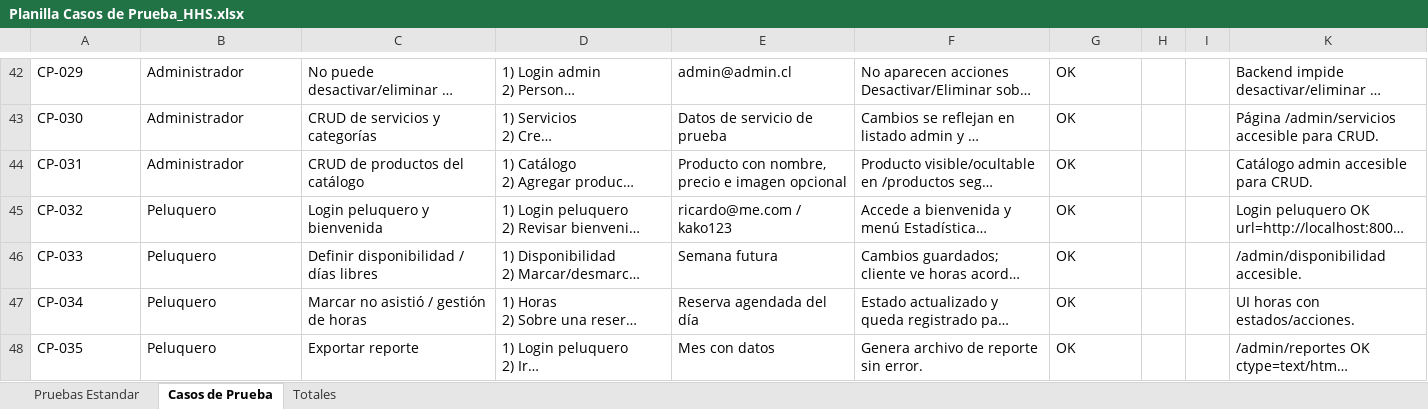
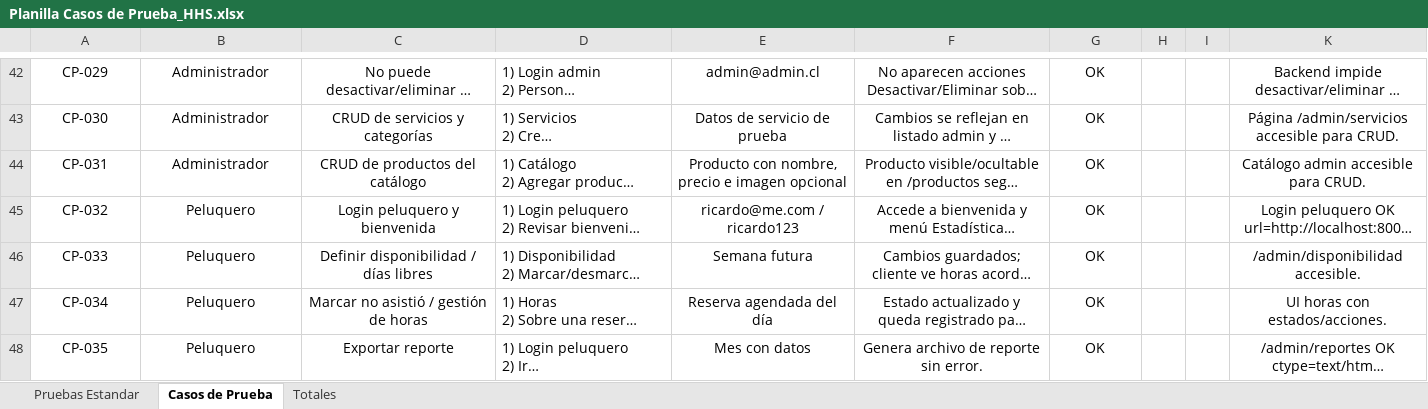
Before and after one commit to Gapprrin/Haircut_Home_Studio, an Excel workbook: Fase 2/Evidencias Proyecto/Evidencias de documentación/Documentos Proyecto/Planilla Casos de Prueba_HHS.xlsx, sheet Casos de Prueba, drawn as a sheet; only a part is shown, gaps mark what is left out; long unchanged cells end in …; values as stored, in another font and other column widths than the file's, no borders; charts and pictures not drawn; the diff covers the shown part only; the diff names each change by its address in the sheet, - before the commit and + after, or states it on an @@ line.

```diff
--- a/Fase 2/Evidencias Proyecto/Evidencias de documentación/Documentos Proyecto/Planilla Casos de Prueba_HHS.xlsx (sheet Casos de Prueba)
+++ b/Fase 2/Evidencias Proyecto/Evidencias de documentación/Documentos Proyecto/Planilla Casos de Prueba_HHS.xlsx (sheet Casos de Prueba)
-A42:C48 alignment: left
+A42:C48 alignment: center
-E42:G48 alignment: left
+E42:G48 alignment: center
-K42:K48 alignment: left
+K42:K48 alignment: center
-E45: ricardo@me.com / kako123
+E45: ricardo@me.com / ricardo123
```
Also changed, not shown: 16 added rows, 11 edited cells and cell formats elsewhere in this sheet, sheet Pruebas Estandar, sheet Totales, hidden cells, charts or pictures, Fase 2/Evidencias Proyecto/Evidencias de documentación/Documentos Proyecto/MATRIZ CONTROL DE CAMBIO.xlsx, Fase 2/Evidencias Proyecto/Evidencias de documentación/Documentos Proyecto/Registro Defectos.xlsx, 46 other files.
